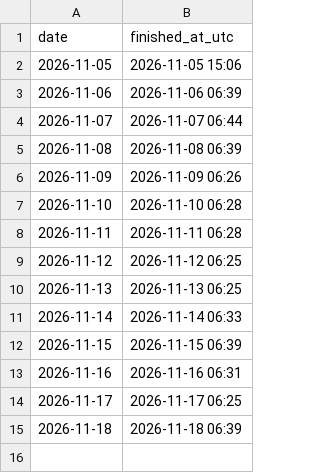
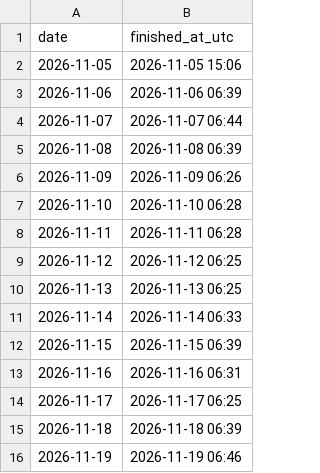
Before and after one commit to jaafarkh7/football-analytics, a CSV file: records/daily_done.csv, drawn as a sheet.

```diff
--- a/records/daily_done.csv
+++ b/records/daily_done.csv
@@ -15 +15,2 @@ date,finished_at_utc
 2026-11-18,2026-11-18 06:39
+2026-11-19,2026-11-19 06:46
```
Also changed, not shown: records/team_news.csv, reports/track_record_matches.csv, 3 other files.
